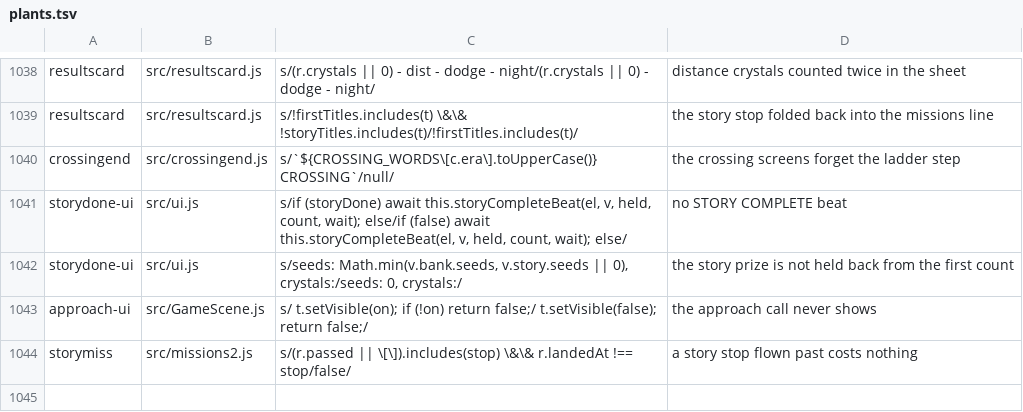
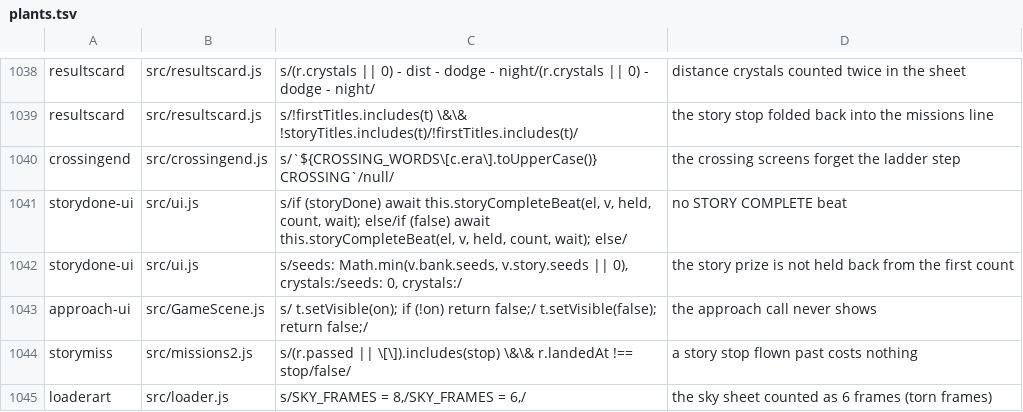
Before and after one commit to olly-marx/contrail-pilot, a TSV file: tools/plants.tsv, drawn as a sheet; only a part is shown, gaps mark what is left out.

```diff
--- a/tools/plants.tsv
+++ b/tools/plants.tsv
@@ -1044 +1044,2 @@ approach-ui	src/GameScene.js	s/    t.setVisible(on); if (!on) return false;/
 storymiss	src/missions2.js	s/(r.passed || \[\]).includes(stop) \&\& r.landedAt !== stop/false/	a story stop flown past costs nothing
+loaderart	src/loader.js	s/SKY_FRAMES = 8,/SKY_FRAMES = 6,/	the sky sheet counted as 6 frames (torn frames)
```
Also changed, not shown: 10 other files.
